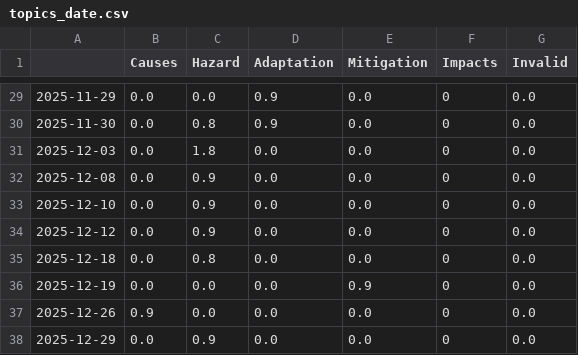
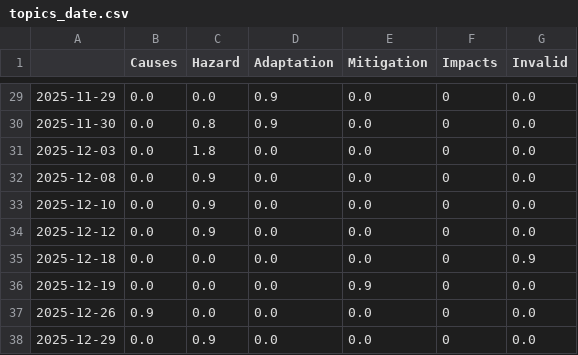
Before and after one commit to friedhumb-news/thunderstormIsComing, a CSV file: csv/topics_date.csv, drawn as a sheet; only a part is shown, gaps mark what is left out.

```diff
--- a/csv/topics_date.csv
+++ b/csv/topics_date.csv
@@ -34,3 +34,3 @@
 2025-12-12,0.0,0.9,0.0,0.0,0,0.0
-2025-12-18,0.0,0.8,0.0,0.0,0,0.0
+2025-12-18,0.0,0.0,0.0,0.0,0,0.9
 2025-12-19,0.0,0.0,0.0,0.9,0,0.0
```
Also changed, not shown: 2 other files.
